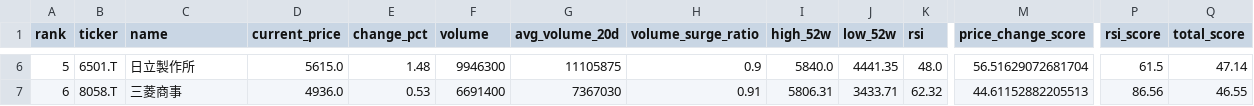
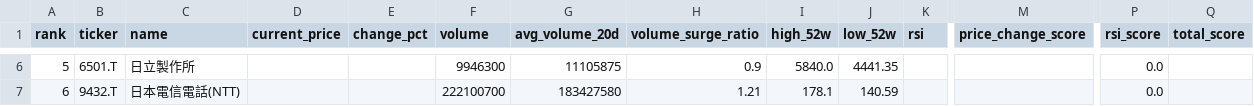
Before and after one commit to ynokinawa19-lgtm/stock-ranking-app, a CSV file: data/ranking_jp.csv, drawn as a sheet; only a part is shown, gaps mark what is left out; the diff covers the shown part only; the diff names each change by its address in the sheet, - before the commit and + after, or states it on an @@ line.

```diff
--- a/data/ranking_jp.csv
+++ b/data/ranking_jp.csv
-D6 (current_price): 5615.0
+D6 (current_price): (empty)
-E6 (change_pct): 1.48
+E6 (change_pct): (empty)
-K6 (rsi): 48.0
+K6 (rsi): (empty)
-M6 (price_change_score): 56.51629072681704
+M6 (price_change_score): (empty)
-P6 (rsi_score): 61.5
+P6 (rsi_score): 0.0
-Q6 (total_score): 47.14
+Q6 (total_score): (empty)
-B7 (ticker): 8058.T
+B7 (ticker): 9432.T
-C7 (name): 三菱商事
+C7 (name): 日本電信電話(NTT)
-D7 (current_price): 4936.0
+D7 (current_price): (empty)
-E7 (change_pct): 0.53
+E7 (change_pct): (empty)
-F7 (volume): 6691400
+F7 (volume): 222100700
-G7 (avg_volume_20d): 7367030
+G7 (avg_volume_20d): 183427580
-H7 (volume_surge_ratio): 0.91
+H7 (volume_surge_ratio): 1.21
-I7 (high_52w): 5806.31
+I7 (high_52w): 178.1
-J7 (low_52w): 3433.71
+J7 (low_52w): 140.59
-K7 (rsi): 62.32
+K7 (rsi): (empty)
-M7 (price_change_score): 44.61152882205513
+M7 (price_change_score): (empty)
-P7 (rsi_score): 86.56
+P7 (rsi_score): 0.0
-Q7 (total_score): 46.55
+Q7 (total_score): (empty)
```
Also changed, not shown: 181 edited cells elsewhere in this file, data/ranking_us.csv, 1 other file.
